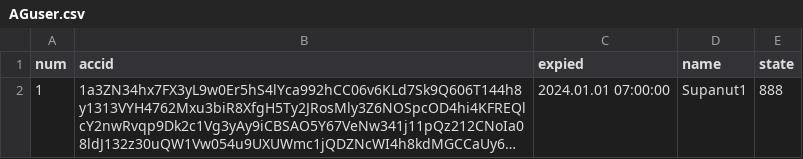
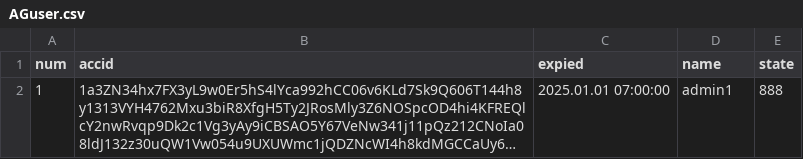
Before and after one commit to darkangelFX/TheArch, a CSV file: Lic/AGuser.csv, drawn as a sheet; long unchanged cells end in …; the diff names each change by its address in the sheet, - before the commit and + after, or states it on an @@ line.

Commit message:
Update AGuser.csv

```diff
--- a/Lic/AGuser.csv
+++ b/Lic/AGuser.csv
-C2 (expied): 2024.01.01 07:00:00
+C2 (expied): 2025.01.01 07:00:00
-D2 (name): Supanut1
+D2 (name): admin1
```
